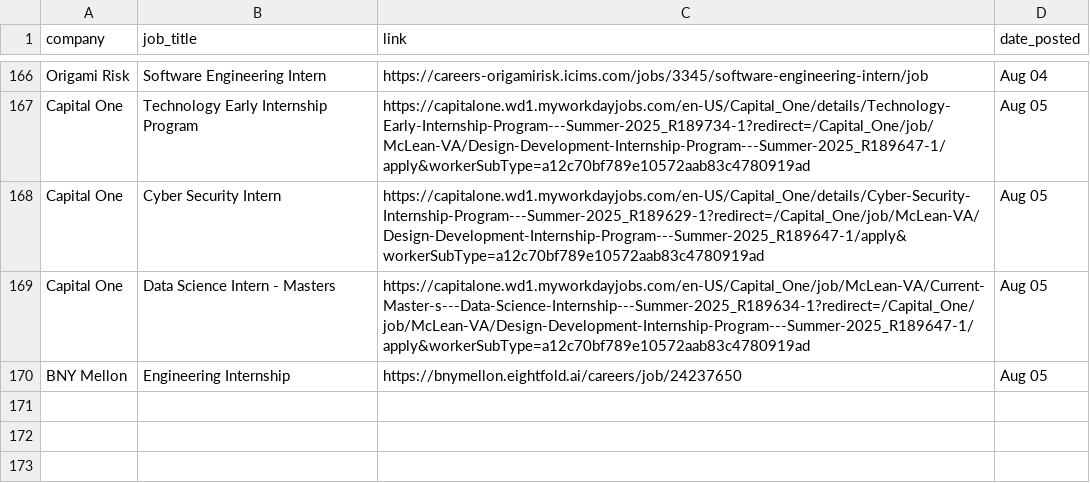
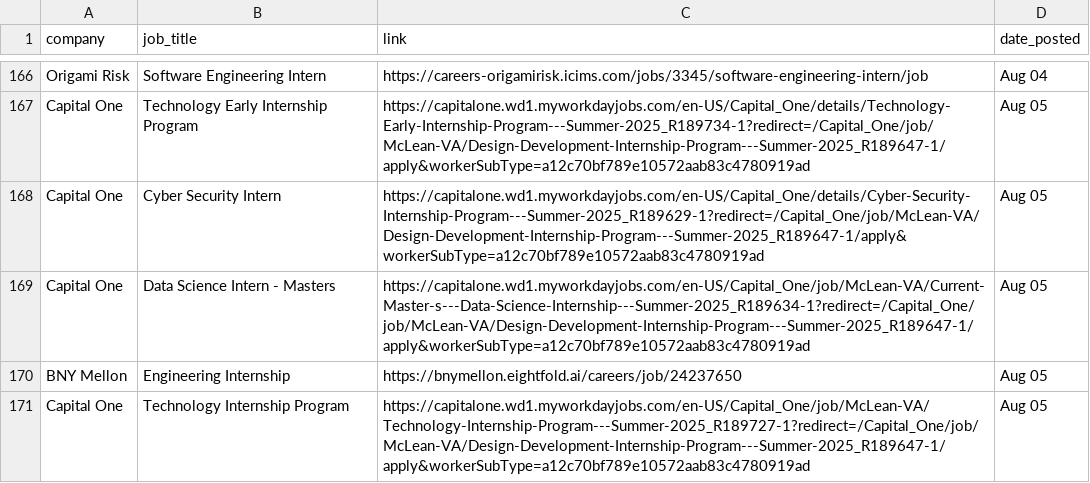
Before and after one commit to dannydxu1/job-monitor, a CSV file: listings.csv, drawn as a sheet; only a part is shown, gaps mark what is left out.

Commit message:
Append new job listings

```diff
--- a/listings.csv
+++ b/listings.csv
@@ -170 +170,2 @@ Capital One,Data Science Intern - Masters,https://capitalone.wd1.myworkdayjobs.c
 BNY Mellon,Engineering Internship,https://bnymellon.eightfold.ai/careers/job/24237650,Aug 05
+Capital One,Technology Internship Program ,https://capitalone.wd1.myworkdayjobs.com/en-US/Capital_One/job/McLean-VA/Technology-Internship-Program---Summer-2025_R189727-1?redirect=/Capital_One/job/McLean-VA/Design-Development-Internship-Program---Summer-2025_R189647-1/apply&workerSubType=a12c70bf789e10572aab83c4780919ad,Aug 05
```
